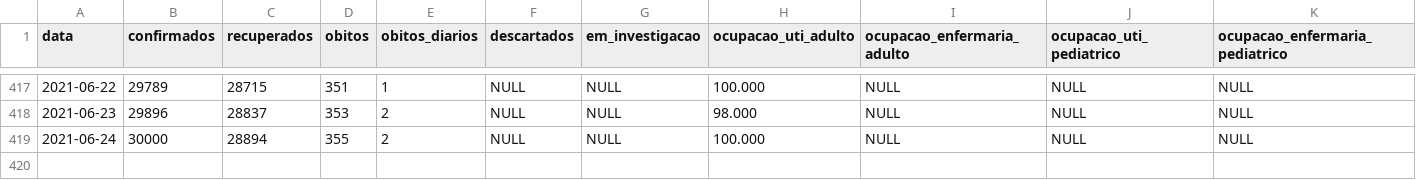
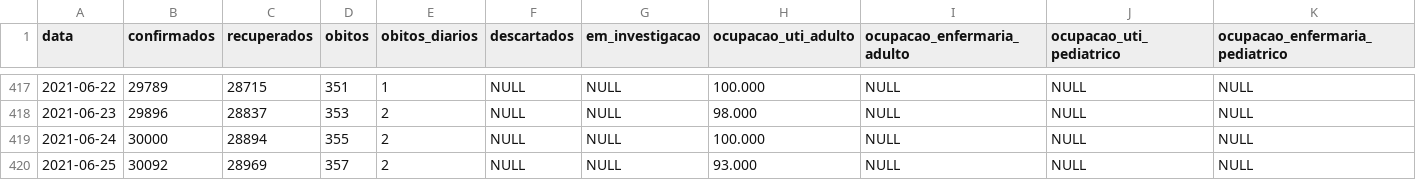
Before and after one commit to Mcamilo/covid19-puc-dashboard, a CSV file: Jaragua_do_Sul/Covid_data/Tabela_dados_covid.csv, drawn as a sheet; only a part is shown, gaps mark what is left out; rows hold the shown columns only; the diff names each change by its address in the sheet, - before the commit and + after, or states it on an @@ line.

```diff
--- a/Jaragua_do_Sul/Covid_data/Tabela_dados_covid.csv
+++ b/Jaragua_do_Sul/Covid_data/Tabela_dados_covid.csv
+row 420: 2021-06-25 | 30092 | 28969 | 357 | 2 | NULL | NULL | 93.000 | NULL | NULL | NULL
```
Also changed, not shown: Jaragua_do_Sul/Covid_data/Tabela_dados_covid_forecast.csv, Jaragua_do_Sul/Covid_data/Tabela_metricas_covid.csv.
